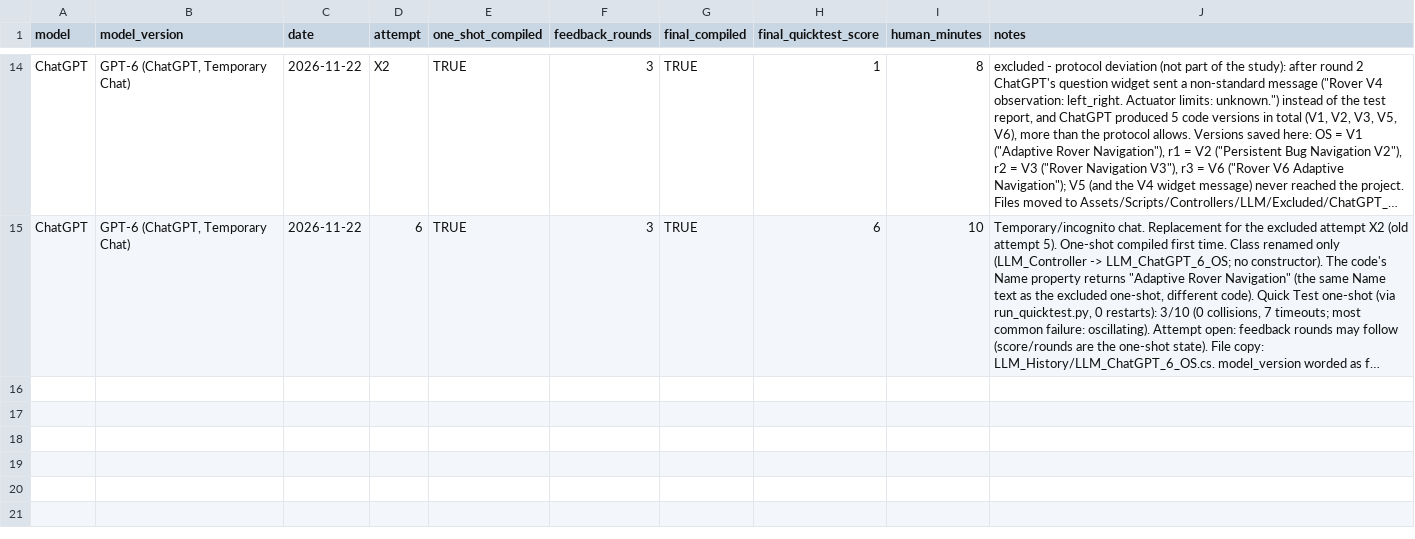
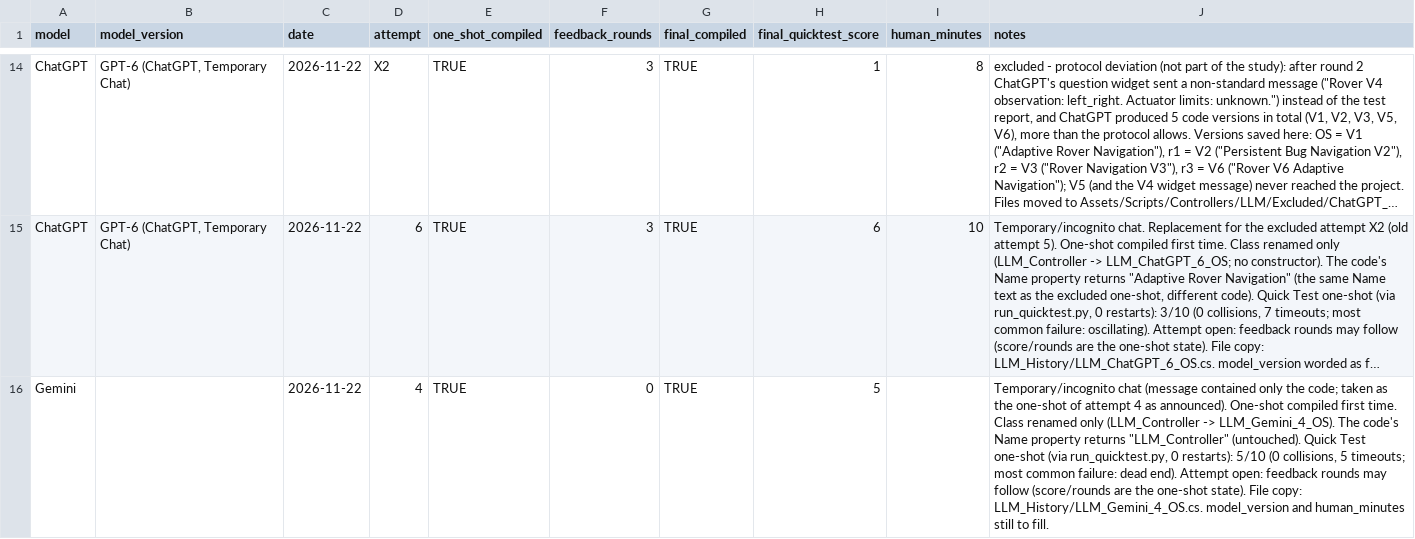
Before and after one commit to Hsk2711/llm-rover-controller-benchmark, a CSV file: results/llm_generation_log.csv, drawn as a sheet; only a part is shown, gaps mark what is left out; long unchanged cells end in …; the diff names each change by its address in the sheet, - before the commit and + after, or states it on an @@ line.

```diff
--- a/results/llm_generation_log.csv
+++ b/results/llm_generation_log.csv
+row 16: Gemini |  | 2026-11-22 | 4 | TRUE | 0 | TRUE | 5 |  | Temporary/incognito chat (message contained only the code; taken as the one-shot of attempt 4 as announced). One-shot compiled first time. Class renamed only (LLM_Controller -> LLM_Gemini_4_OS). The code's Name property returns "LLM_Controller" (untouched). Quick Test one-shot (via run_quicktest.py, 0 restarts): 5/10 (0 collisions, 5 timeouts; most common failure: dead end). Attempt open: feedback rounds may follow (score/rounds are the one-shot state). File copy: LLM_History/LLM_Gemini_4_OS.cs. model_version and human_minutes still to fill.
```
Also changed, not shown: results/quicktest_restarts.csv, 5 other files.
